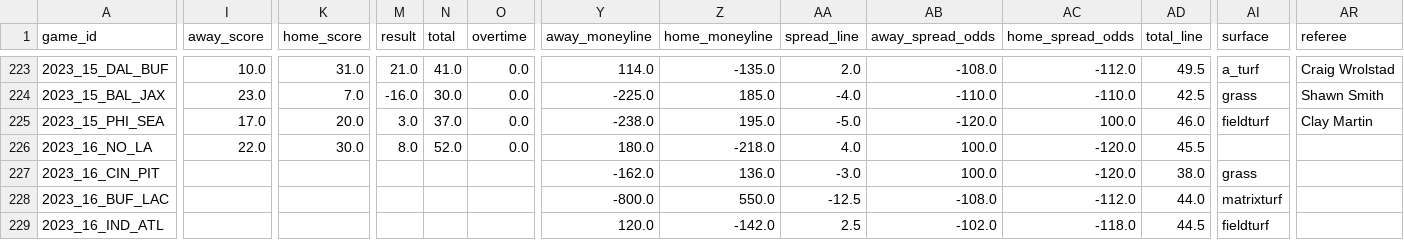
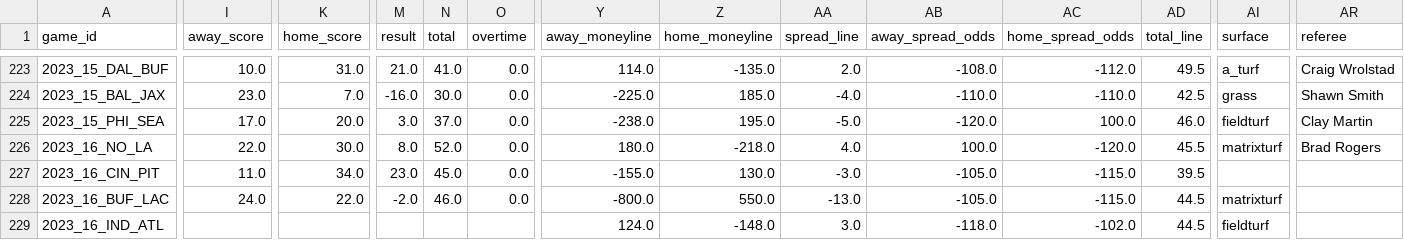
Before and after one commit to ChristopherDavisUCI/NFL2023-Simulation, a CSV file: schedules/schedule23.csv, drawn as a sheet; only a part is shown, gaps mark what is left out; the diff covers the shown part only; the diff names each change by its address in the sheet, - before the commit and + after, or states it on an @@ line.

Commit message:
Update schedule23.csv

```diff
--- a/schedules/schedule23.csv
+++ b/schedules/schedule23.csv
-AI226 (surface): (empty)
+AI226 (surface): matrixturf
-AR226 (referee): (empty)
+AR226 (referee): Brad Rogers
-I227 (away_score): (empty)
+I227 (away_score): 11.0
-K227 (home_score): (empty)
+K227 (home_score): 34.0
-M227 (result): (empty)
+M227 (result): 23.0
-N227 (total): (empty)
+N227 (total): 45.0
-O227:O228 (overtime): (empty)
+O227:O228 (overtime): 0.0
-Y227 (away_moneyline): -162.0
+Y227 (away_moneyline): -155.0
-Z227 (home_moneyline): 136.0
+Z227 (home_moneyline): 130.0
-AB227 (away_spread_odds): 100.0
+AB227 (away_spread_odds): -105.0
-AC227 (home_spread_odds): -120.0
+AC227 (home_spread_odds): -115.0
-AD227 (total_line): 38.0
+AD227 (total_line): 39.5
-AI227 (surface): grass
+AI227 (surface): (empty)
-I228 (away_score): (empty)
+I228 (away_score): 24.0
-K228 (home_score): (empty)
+K228 (home_score): 22.0
-M228 (result): (empty)
+M228 (result): -2.0
-N228 (total): (empty)
+N228 (total): 46.0
-AA228 (spread_line): -12.5
+AA228 (spread_line): -13.0
-AB228 (away_spread_odds): -108.0
+AB228 (away_spread_odds): -105.0
-AC228 (home_spread_odds): -112.0
+AC228 (home_spread_odds): -115.0
-AD228 (total_line): 44.0
+AD228 (total_line): 44.5
-Y229 (away_moneyline): 120.0
+Y229 (away_moneyline): 124.0
-Z229 (home_moneyline): -142.0
+Z229 (home_moneyline): -148.0
-AA229 (spread_line): 2.5
+AA229 (spread_line): 3.0
-AB229 (away_spread_odds): -102.0
+AB229 (away_spread_odds): -118.0
-AC229 (home_spread_odds): -118.0
+AC229 (home_spread_odds): -102.0
```
Also changed, not shown: 94 edited cells elsewhere in this file.
